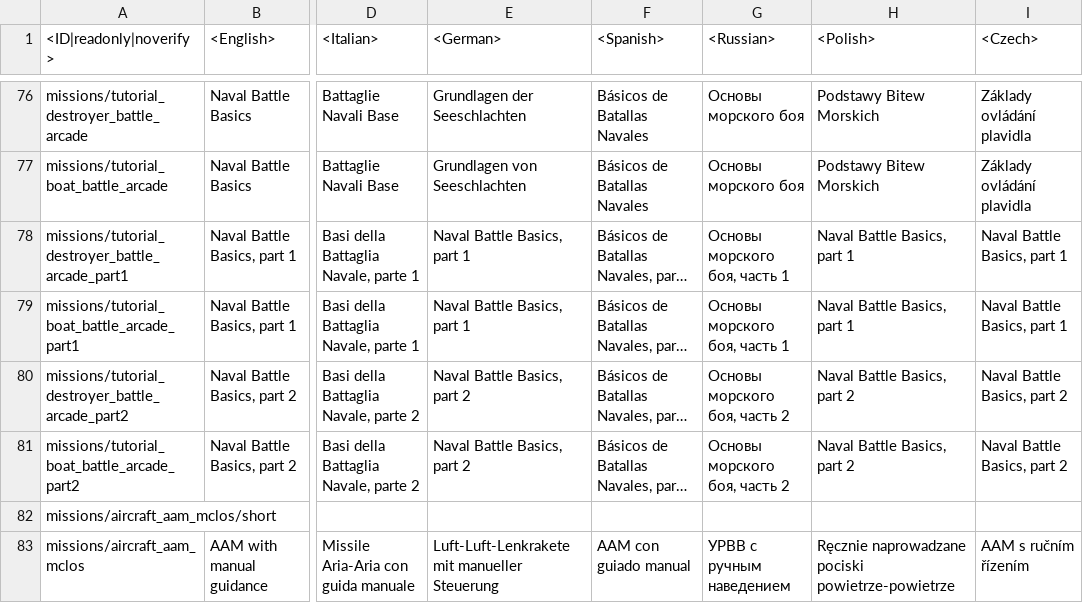
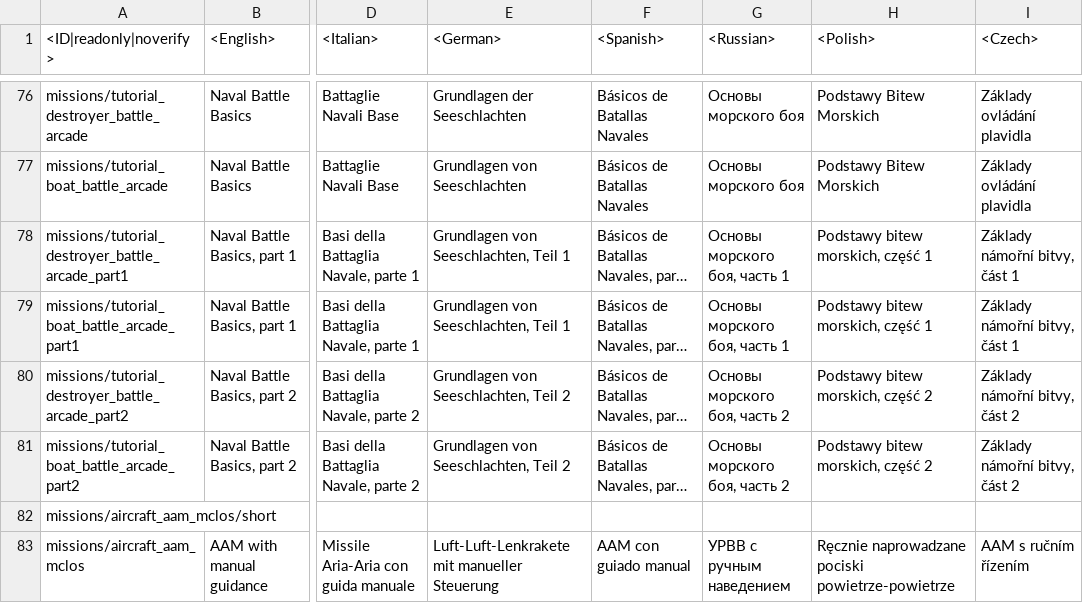
Before and after one commit to leroyonly/warthunder-lang, a CSV file: missions_tutorial.csv, drawn as a sheet; only a part is shown, gaps mark what is left out; long unchanged cells end in …; the diff covers the shown part only; the diff names each change by its address in the sheet, - before the commit and + after, or states it on an @@ line.

```diff
--- a/missions_tutorial.csv
+++ b/missions_tutorial.csv
-E78:E79 (<German>): Naval Battle Basics, part 1
+E78:E79 (<German>): Grundlagen von Seeschlachten, Teil 1
-H78:H79 (<Polish>): Naval Battle Basics, part 1
+H78:H79 (<Polish>): Podstawy bitew morskich, część 1
-I78:I79 (<Czech>): Naval Battle Basics, part 1
+I78:I79 (<Czech>): Základy námořní bitvy, část 1
-E80:E81 (<German>): Naval Battle Basics, part 2
+E80:E81 (<German>): Grundlagen von Seeschlachten, Teil 2
-H80:H81 (<Polish>): Naval Battle Basics, part 2
+H80:H81 (<Polish>): Podstawy bitew morskich, część 2
-I80:I81 (<Czech>): Naval Battle Basics, part 2
+I80:I81 (<Czech>): Základy námořní bitvy, část 2
```
Also changed, not shown: 11 edited cells elsewhere in this file, menu_events.csv, pc_UiMessages.csv, 5 other files.
